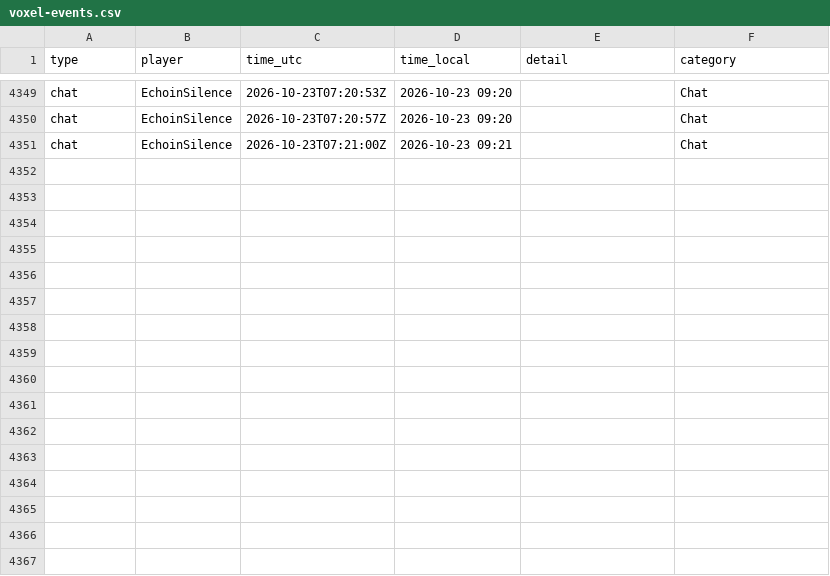
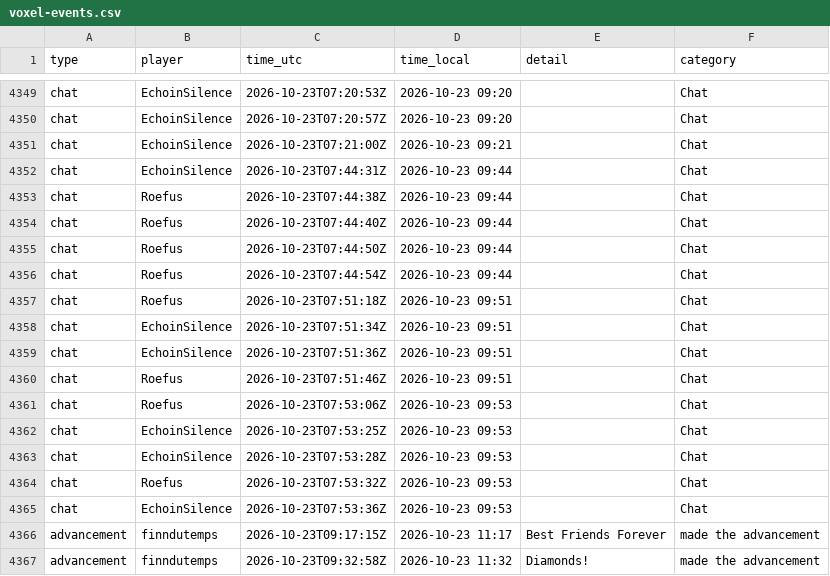
Before and after one commit to mathijsboogaert/Voxel, a CSV file: docs/data/voxel-events.csv, drawn as a sheet; only a part is shown, gaps mark what is left out; the diff names each change by its address in the sheet, - before the commit and + after, or states it on an @@ line.

```diff
--- a/docs/data/voxel-events.csv
+++ b/docs/data/voxel-events.csv
+row 4352: chat | EchoinSilence | 2026-10-23T07:44:31Z | 2026-10-23 09:44 |  | Chat
+row 4353: chat | Roefus | 2026-10-23T07:44:38Z | 2026-10-23 09:44 |  | Chat
+row 4354: chat | Roefus | 2026-10-23T07:44:40Z | 2026-10-23 09:44 |  | Chat
+row 4355: chat | Roefus | 2026-10-23T07:44:50Z | 2026-10-23 09:44 |  | Chat
+row 4356: chat | Roefus | 2026-10-23T07:44:54Z | 2026-10-23 09:44 |  | Chat
+row 4357: chat | Roefus | 2026-10-23T07:51:18Z | 2026-10-23 09:51 |  | Chat
+row 4358: chat | EchoinSilence | 2026-10-23T07:51:34Z | 2026-10-23 09:51 |  | Chat
+row 4359: chat | EchoinSilence | 2026-10-23T07:51:36Z | 2026-10-23 09:51 |  | Chat
+row 4360: chat | Roefus | 2026-10-23T07:51:46Z | 2026-10-23 09:51 |  | Chat
+row 4361: chat | Roefus | 2026-10-23T07:53:06Z | 2026-10-23 09:53 |  | Chat
+row 4362: chat | EchoinSilence | 2026-10-23T07:53:25Z | 2026-10-23 09:53 |  | Chat
+row 4363: chat | EchoinSilence | 2026-10-23T07:53:28Z | 2026-10-23 09:53 |  | Chat
+row 4364: chat | Roefus | 2026-10-23T07:53:32Z | 2026-10-23 09:53 |  | Chat
+row 4365: chat | EchoinSilence | 2026-10-23T07:53:36Z | 2026-10-23 09:53 |  | Chat
+row 4366: advancement | finndutemps | 2026-10-23T09:17:15Z | 2026-10-23 11:17 | Best Friends Forever | made the advancement
+row 4367: advancement | finndutemps | 2026-10-23T09:32:58Z | 2026-10-23 11:32 | Diamonds! | made the advancement
```
Also changed, not shown: docs/data/afk-history.csv, docs/data/voxel-hourly.csv, 4 other files.
